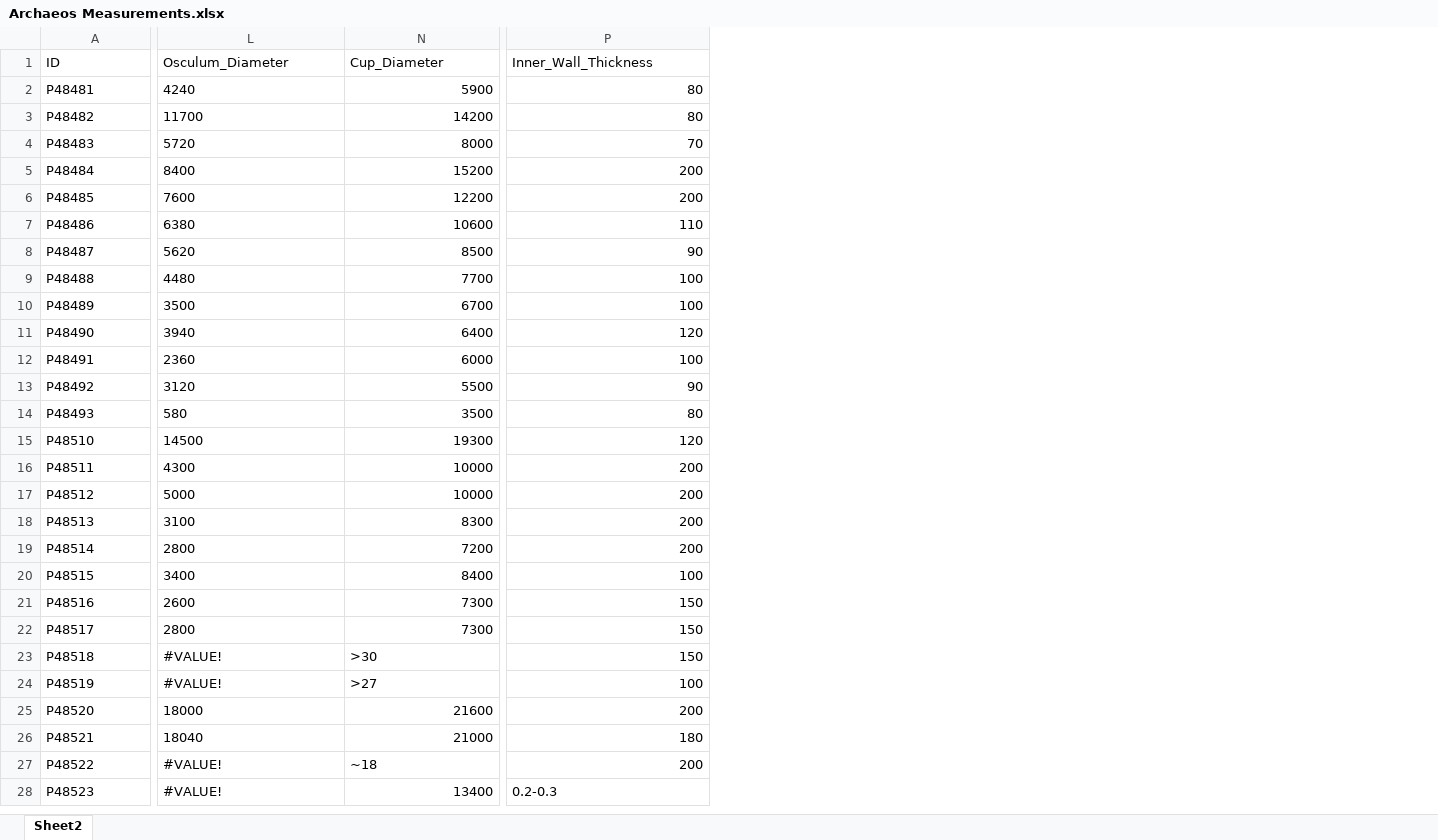
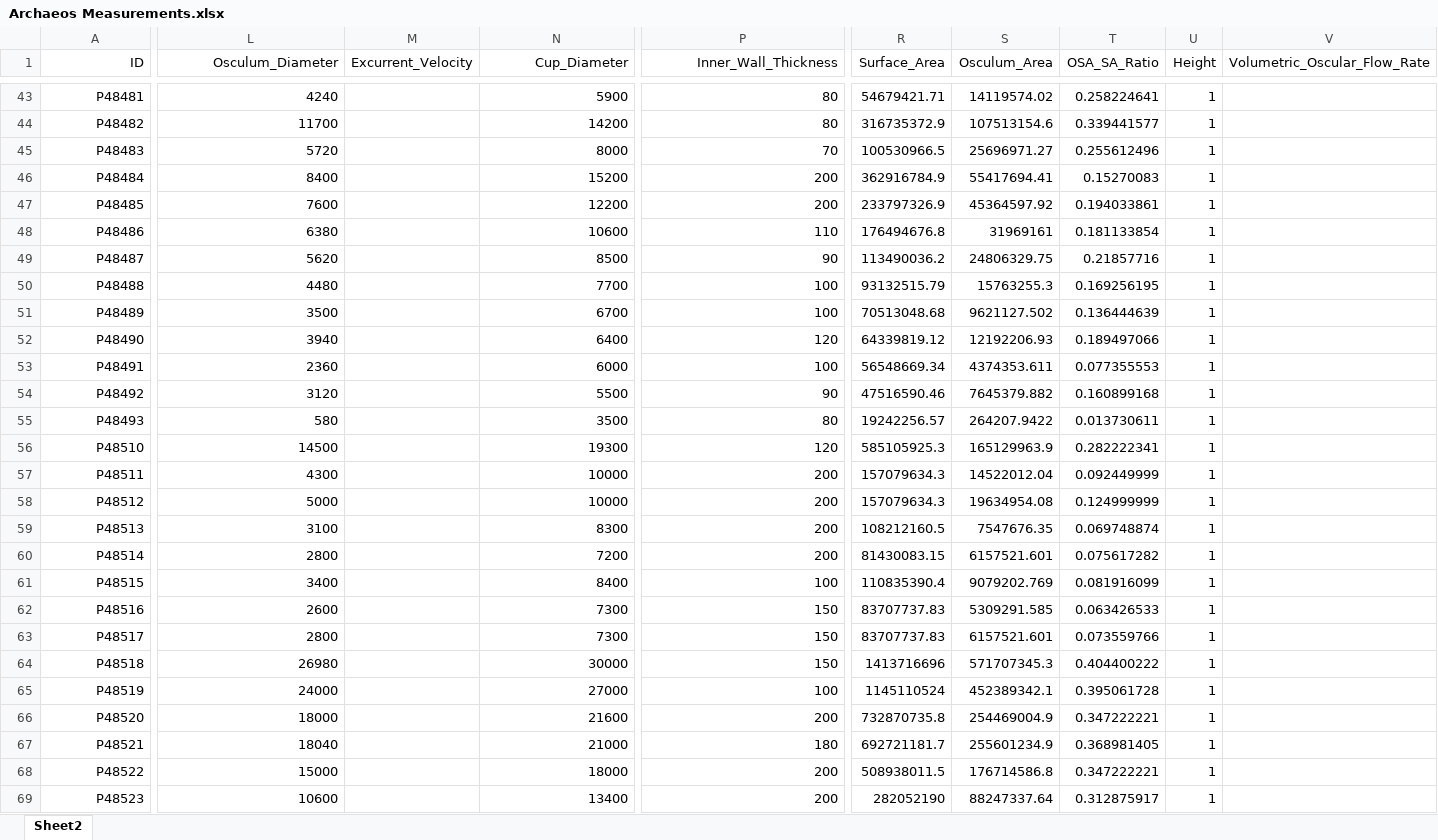
Before and after one commit to bramgibs/Archaeos, an Excel workbook: Archaeos Measurements.xlsx, sheet Sheet2, drawn as a sheet; only a part is shown, gaps mark what is left out; values as stored, in another font and other column widths than the file's, no borders; addresses are those after the commit; the diff covers the shown part only; the diff names each change by its address in the sheet, - before the commit and + after, or states it on an @@ line.

Commit message:
Major Code Revision
Excel Changes:
- Added all remaining Archaeos from Kruse tables to Archaeos Measurements.xlsx
- Added new columns for use with the sponge pump calculations (Cup_Diameter....Volumetric_Oscular_Flow_Rate)
- Changes any NA labels to blank empty cells so that R does not label the column as chr instead of num

Code Changes:
- Created Plot.R, a revision and replacement of the original Paolo_v0_1.R.
- Added Sponge Pump plots to Plot.R
- Switched the source file from Archaeos Measurements.xlsx to Archaeos_Calculations.xlsx
-Added Volumetric Oscular Flow Rate calculation to Correlation.R
-Added code to port the new columns from Archaeos Measurements.xlsx to the output file Archaeos_Calculations.xlsx

```diff
--- a/Archaeos Measurements.xlsx (sheet Sheet2)
+++ b/Archaeos Measurements.xlsx (sheet Sheet2)
@@ column M (Excurrent_Velocity) unhidden, empty @@
+column R (Surface_Area), rows 43-69: 54679421.71 | 316735372.9 | 100530966.5 | 362916784.9 | 233797326.9 | 176494676.8 | 113490036.2 | 93132515.79 | 70513048.68 | 64339819.12 | 56548669.34 | 47516590.46 | 19242256.57 | 585105925.3 | 157079634.3 | 157079634.3 | 108212160.5 | 81430083.15 | 110835390.4 | 83707737.83 | 83707737.83 | 1413716696 | 1145110524 | 732870735.8 | 692721181.7 | 508938011.5 | 282052190
+column S (Osculum_Area), rows 43-69: 14119574.02 | 107513154.6 | 25696971.27 | 55417694.41 | 45364597.92 | 31969161 | 24806329.75 | 15763255.3 | 9621127.502 | 12192206.93 | 4374353.611 | 7645379.882 | 264207.9422 | 165129963.9 | 14522012.04 | 19634954.08 | 7547676.35 | 6157521.601 | 9079202.769 | 5309291.585 | 6157521.601 | 571707345.3 | 452389342.1 | 254469004.9 | 255601234.9 | 176714586.8 | 88247337.64
+column T (OSA_SA_Ratio), rows 43-69: 0.258224641 | 0.339441577 | 0.255612496 | 0.15270083 | 0.194033861 | 0.181133854 | 0.21857716 | 0.169256195 | 0.136444639 | 0.189497066 | 0.077355553 | 0.160899168 | 0.013730611 | 0.282222341 | 0.092449999 | 0.124999999 | 0.069748874 | 0.075617282 | 0.081916099 | 0.063426533 | 0.073559766 | 0.404400222 | 0.395061728 | 0.347222221 | 0.368981405 | 0.347222221 | 0.312875917
+column U (Height), rows 43-69: all 1
+column V (Volumetric_Oscular_Flow_Rate), empty
-A1 alignment: left
+A1 alignment: right
-L1 alignment: left
+L1 alignment: right
-N1:P1 alignment: left
+N1:P1 alignment: right
-A43:A69 alignment: left
+A43:A69 alignment: right
-L43:L69 alignment: left
+L43:L69 alignment: right
-L64 (Osculum_Diameter): #VALUE!
+L64 (Osculum_Diameter): 26980
-N64 (Cup_Diameter): >30
+N64 (Cup_Diameter): 30000
-N64:N65 alignment: left
+N64:N65 alignment: right
-L65 (Osculum_Diameter): #VALUE!
+L65 (Osculum_Diameter): 24000
-N65 (Cup_Diameter): >27
+N65 (Cup_Diameter): 27000
-L68 (Osculum_Diameter): #VALUE!
+L68 (Osculum_Diameter): 15000
-N68 (Cup_Diameter): ~18
+N68 (Cup_Diameter): 18000
-N68 alignment: left
+N68 alignment: right
-L69 (Osculum_Diameter): #VALUE!
+L69 (Osculum_Diameter): 10600
-P69 (Inner_Wall_Thickness): 0.2-0.3
+P69 (Inner_Wall_Thickness): 200
-P69 alignment: left
+P69 alignment: right
```
Also changed, not shown: 112 added rows, 10 edited cells and cell formats elsewhere in this sheet, formulas that keep their value, hidden cells, Archaeos_Calculations.xlsx, 3 other files.
